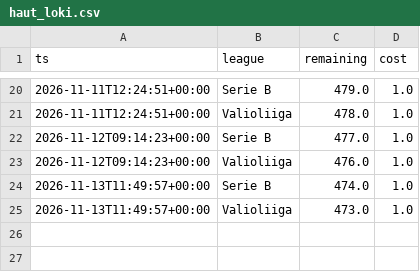
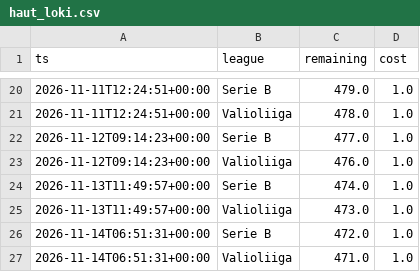
Before and after one commit to heisulivei08/kerroin-data, a CSV file: haut_loki.csv, drawn as a sheet; only a part is shown, gaps mark what is left out; the diff names each change by its address in the sheet, - before the commit and + after, or states it on an @@ line.

```diff
--- a/haut_loki.csv
+++ b/haut_loki.csv
+row 26: 2026-11-14T06:51:31+00:00 | Serie B | 472.0 | 1.0
+row 27: 2026-11-14T06:51:31+00:00 | Valioliiga | 471.0 | 1.0
```
Also changed, not shown: kertoimet.csv.
